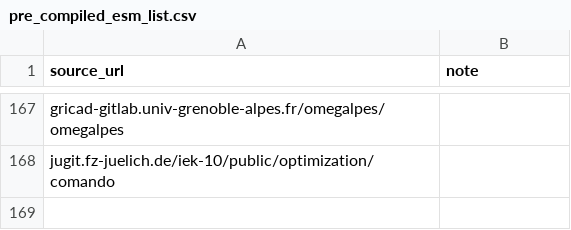
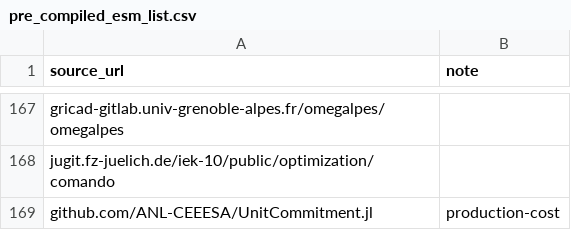
Before and after one commit to gincrement/open-esm-analysis, a CSV file: inventory/pre_compiled_esm_list.csv, drawn as a sheet; only a part is shown, gaps mark what is left out; the diff names each change by its address in the sheet, - before the commit and + after, or states it on an @@ line.

Commit message:
Update pre_compiled_esm_list.csv
add github.com/ANL-CEEESA/UnitCommitment.jl

```diff
--- a/inventory/pre_compiled_esm_list.csv
+++ b/inventory/pre_compiled_esm_list.csv
+row 169: github.com/ANL-CEEESA/UnitCommitment.jl | production-cost
```
